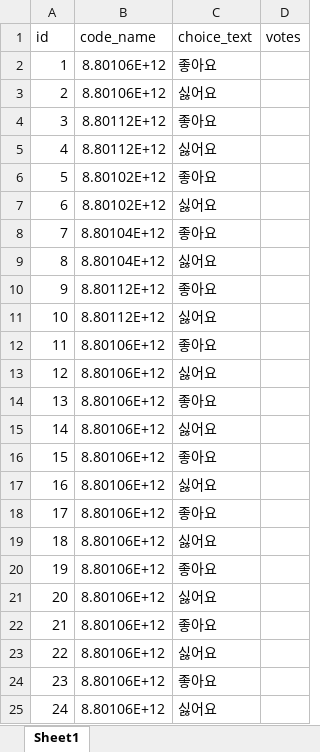
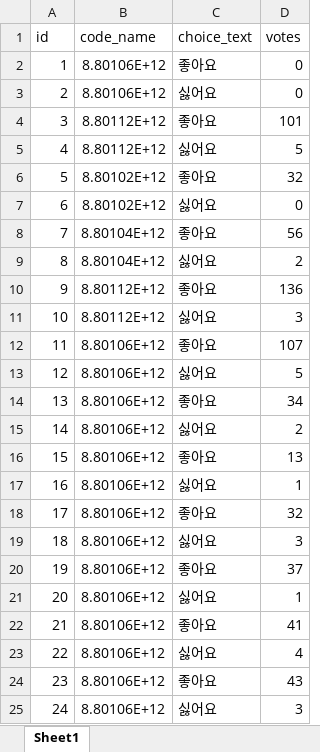
Before and after one commit to lmh0812/hackathon_project, an Excel workbook: choice database.xlsx, sheet Sheet1, drawn as a sheet; values as stored, in another font and other column widths than the file's, no borders; the diff names each change by its address in the sheet, - before the commit and + after, or states it on an @@ line.

```diff
--- a/choice database.xlsx (sheet Sheet1)
+++ b/choice database.xlsx (sheet Sheet1)
-D2:D3 (votes): (empty)
+D2:D3 (votes): 0
-D4 (votes): (empty)
+D4 (votes): 101
-D5 (votes): (empty)
+D5 (votes): 5
-D6 (votes): (empty)
+D6 (votes): 32
-D7 (votes): (empty)
+D7 (votes): 0
-D8 (votes): (empty)
+D8 (votes): 56
-D9 (votes): (empty)
+D9 (votes): 2
-D10 (votes): (empty)
+D10 (votes): 136
-D11 (votes): (empty)
+D11 (votes): 3
-D12 (votes): (empty)
+D12 (votes): 107
-D13 (votes): (empty)
+D13 (votes): 5
-D14 (votes): (empty)
+D14 (votes): 34
-D15 (votes): (empty)
+D15 (votes): 2
-D16 (votes): (empty)
+D16 (votes): 13
-D17 (votes): (empty)
+D17 (votes): 1
-D18 (votes): (empty)
+D18 (votes): 32
-D19 (votes): (empty)
+D19 (votes): 3
-D20 (votes): (empty)
+D20 (votes): 37
-D21 (votes): (empty)
+D21 (votes): 1
-D22 (votes): (empty)
+D22 (votes): 41
-D23 (votes): (empty)
+D23 (votes): 4
-D24 (votes): (empty)
+D24 (votes): 43
-D25 (votes): (empty)
+D25 (votes): 3
```
Also changed, not shown: 2 other files.
